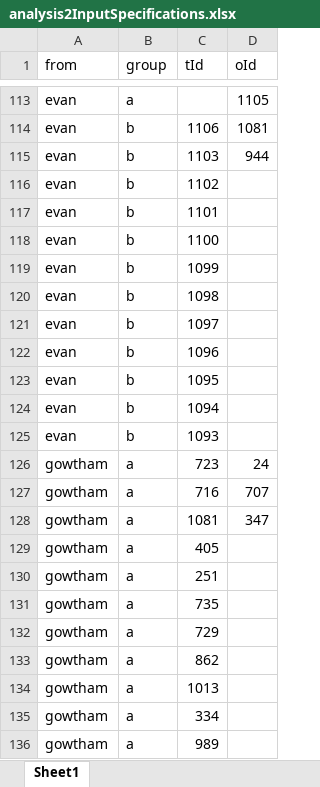
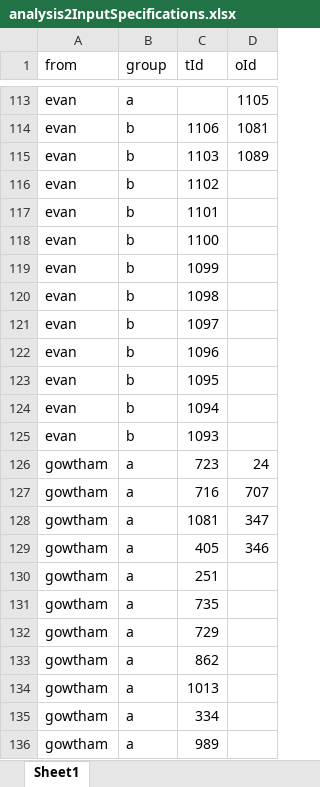
Before and after one commit to ohdsi-studies/HowOften, an Excel workbook: analysis_specifications/analysis2InputSpecifications.xlsx, sheet Sheet1, drawn as a sheet; only a part is shown, gaps mark what is left out; values as stored, in another font and other column widths than the file's, no borders; the diff names each change by its address in the sheet, - before the commit and + after, or states it on an @@ line.

Commit message:
Fixed Evan's cohort ischemic stroke

```diff
--- a/analysis_specifications/analysis2InputSpecifications.xlsx (sheet Sheet1)
+++ b/analysis_specifications/analysis2InputSpecifications.xlsx (sheet Sheet1)
-D115 (oId): 944
+D115 (oId): 1089
-D129 (oId): (empty)
+D129 (oId): 346
```
